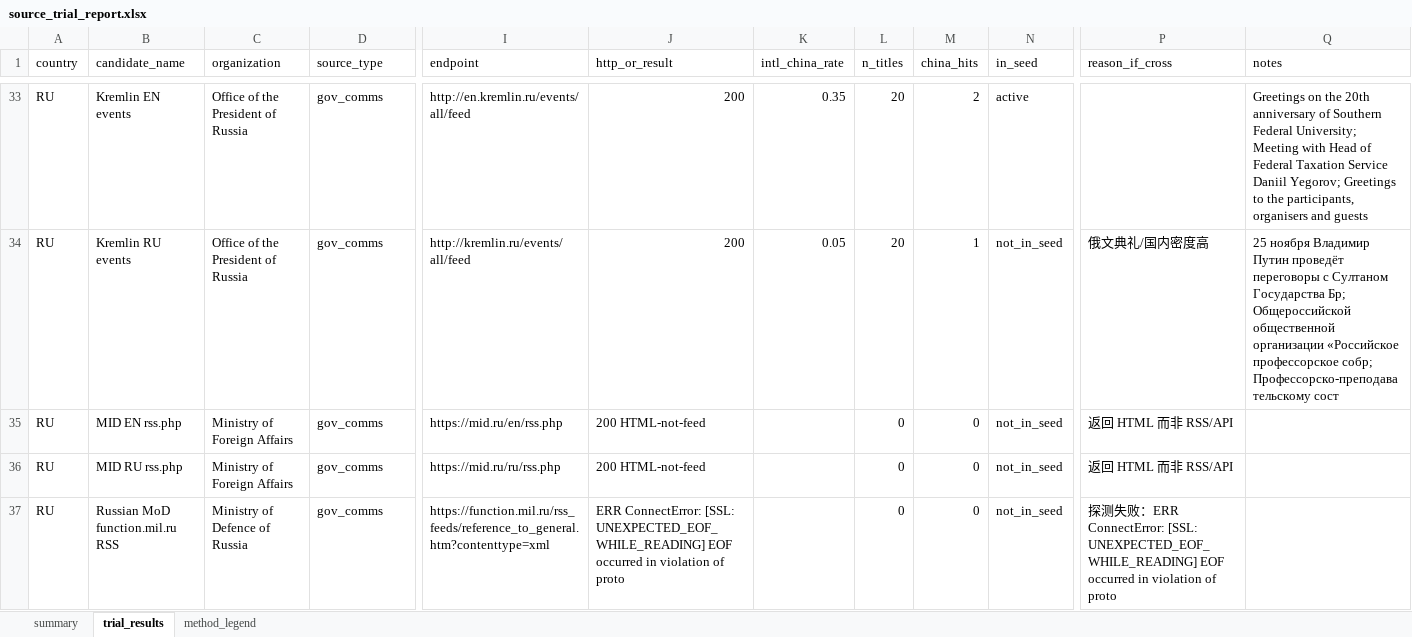
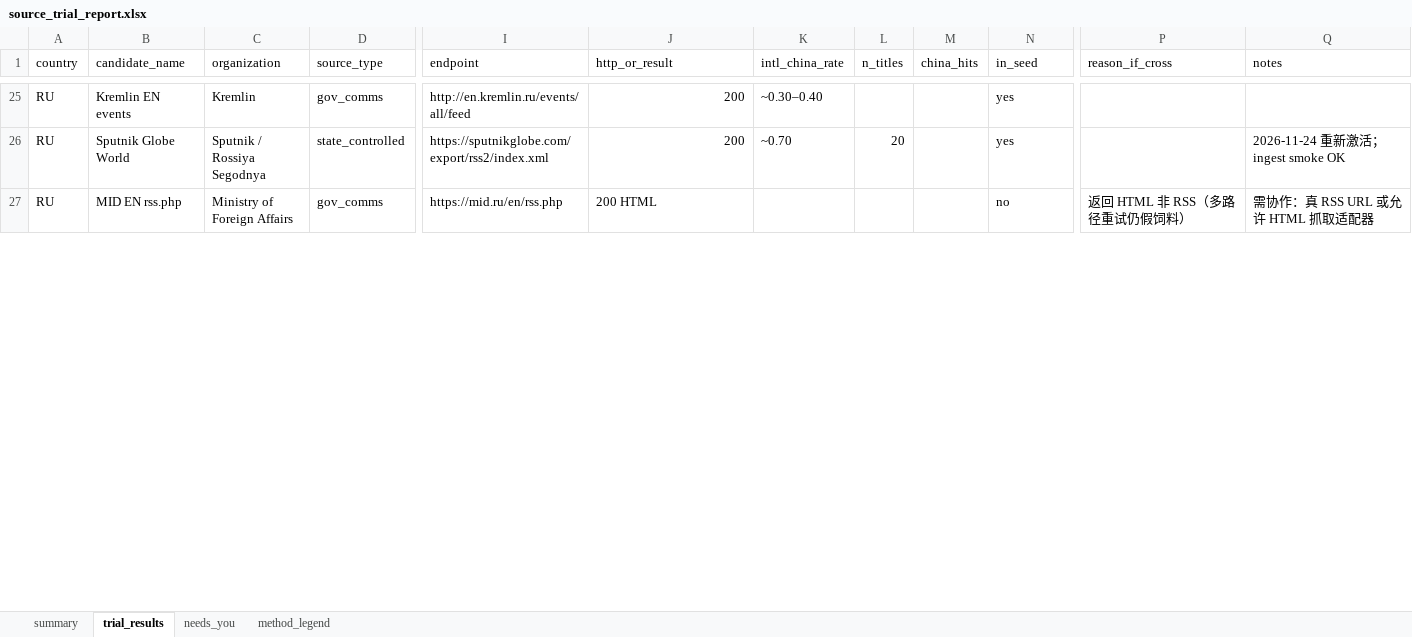
Before and after one commit to arhawk/GNI, an Excel workbook: data/source_trial_report.xlsx, sheet trial_results, drawn as a sheet; only a part is shown, gaps mark what is left out; values as stored, in another font and other column widths than the file's, no cell formats; removed rows and columns are numbered as before the commit, all else as after; rows hold the shown columns only; the diff covers the shown part only; the diff names each change by its address in the sheet, - before the commit and + after, or states it on an @@ line.

```diff
--- a/data/source_trial_report.xlsx (sheet trial_results)
+++ b/data/source_trial_report.xlsx (sheet trial_results)
+sheet tab: needs_you
-C25 (organization): Office of the President of Russia
+C25 (organization): Kremlin
-K25 (intl_china_rate): 0.35
+K25 (intl_china_rate): ~0.30–0.40
-L25 (n_titles): 20
+L25 (n_titles): (empty)
-M25 (china_hits): 2
+M25 (china_hits): (empty)
-N25 (in_seed): active
+N25 (in_seed): yes
-Q25 (notes): Greetings on the 20th anniversary of Southern Federal University; Meeting with Head of Federal Taxation Service Daniil Yegorov; Greetings to the participants, organisers and guests
+Q25 (notes): (empty)
-row 34: RU | Kremlin RU events | Office of the President of Russia | gov_comms | http://kremlin.ru/events/all/feed | 200 | 0.05 | 20 | 1 | not_in_seed | 俄文典礼/国内密度高 | 25 ноября Владимир Путин проведёт переговоры с Султаном Государства Бр; Общероссийской общественной организации «Российское профессорское собр; Профессорско-преподавательскому сост
+row 26: RU | Sputnik Globe World | Sputnik / Rossiya Segodnya | state_controlled | https://sputnikglobe.com/export/rss2/index.xml | 200 | ~0.70 | 20 |  | yes |  | 2026-11-24 重新激活；ingest smoke OK
-J27 (http_or_result): 200 HTML-not-feed
+J27 (http_or_result): 200 HTML
-L27 (n_titles): 0
+L27 (n_titles): (empty)
-M27 (china_hits): 0
+M27 (china_hits): (empty)
-N27 (in_seed): not_in_seed
+N27 (in_seed): no
-P27 (reason_if_cross): 返回 HTML 而非 RSS/API
+P27 (reason_if_cross): 返回 HTML 非 RSS（多路径重试仍假饲料）
-Q27 (notes): (empty)
+Q27 (notes): 需协作：真 RSS URL 或允许 HTML 抓取适配器
-row 36: RU | MID RU rss.php | Ministry of Foreign Affairs | gov_comms | https://mid.ru/ru/rss.php | 200 HTML-not-feed |  | 0 | 0 | not_in_seed | 返回 HTML 而非 RSS/API
-row 37: RU | Russian MoD function.mil.ru RSS | Ministry of Defence of Russia | gov_comms | https://function.mil.ru/rss_feeds/reference_to_general.htm?contenttype=xml | ERR ConnectError: [SSL: UNEXPECTED_EOF_WHILE_READING] EOF occurred in violation of proto |  | 0 | 0 | not_in_seed | 探测失败：ERR ConnectError: [SSL: UNEXPECTED_EOF_WHILE_READING] EOF occurred in violation of proto
```
Also changed, not shown: 25 added rows, 37 removed rows and 91 edited cells elsewhere in this sheet, sheet summary, sheet method_legend, cell formats, 3 other files.
